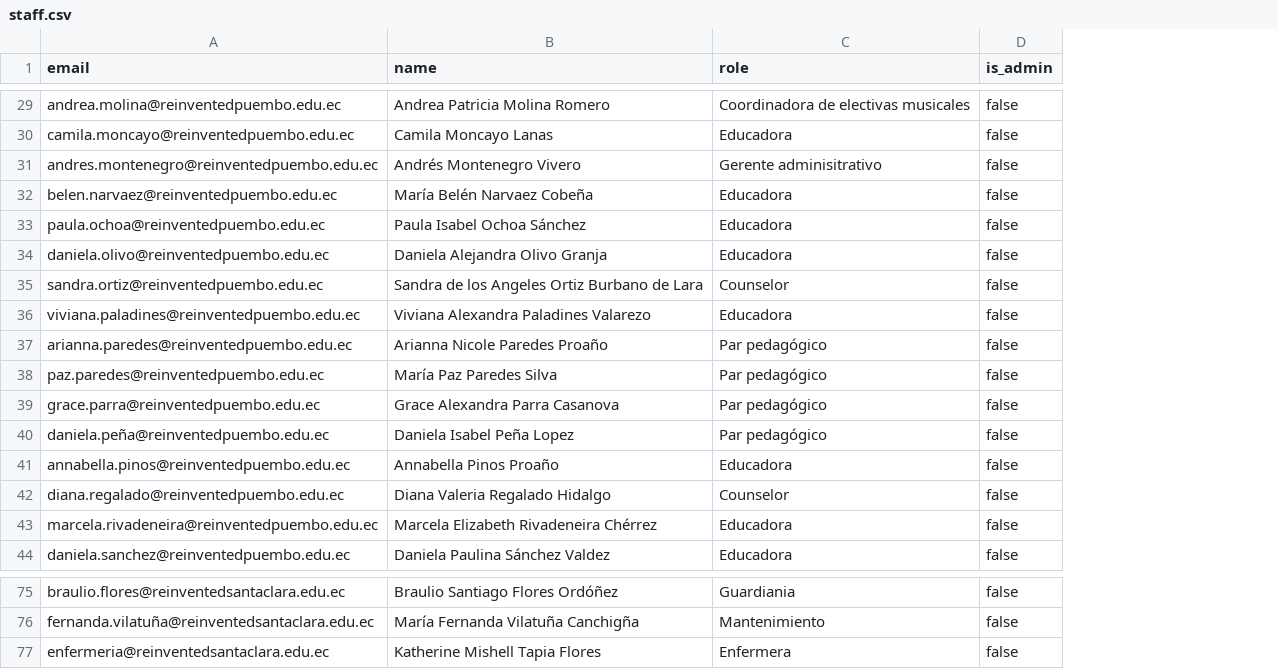
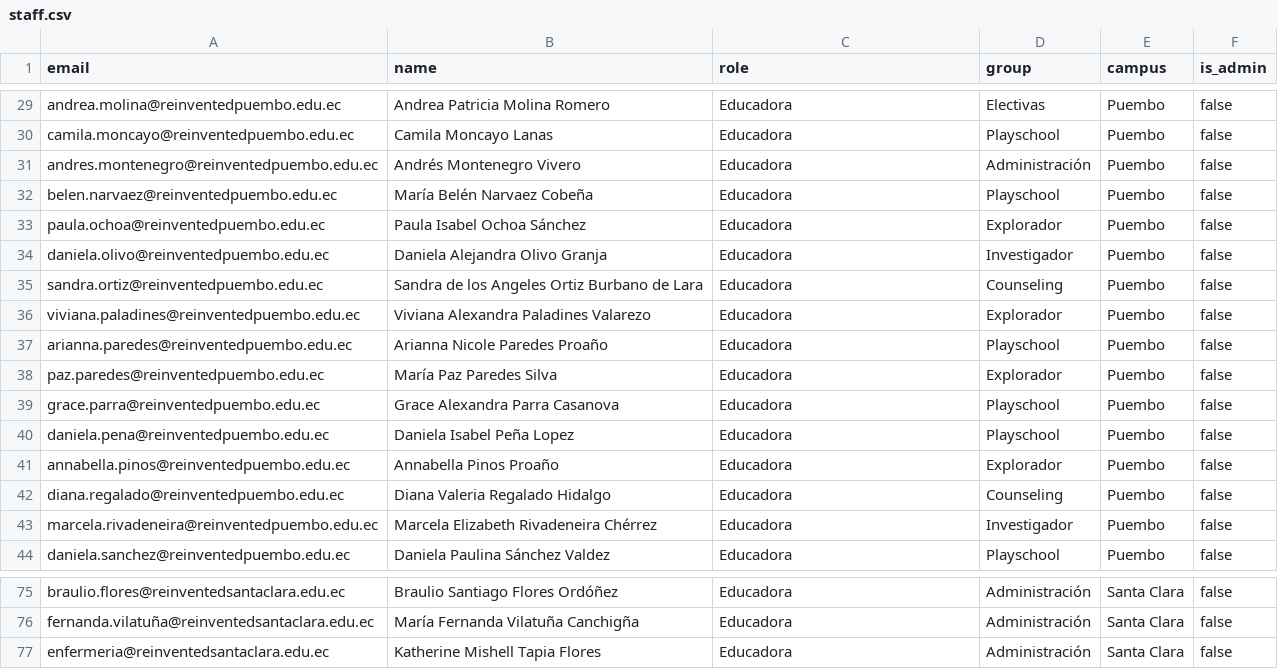
Before and after one commit to njmartinez1/Encuesta-de-satifacci-n, a CSV file: staff.csv, drawn as a sheet; only a part is shown, gaps mark what is left out; the diff covers the shown part only; the diff names each change by its address in the sheet, - before the commit and + after, or states it on an @@ line.

```diff
--- a/staff.csv
+++ b/staff.csv
+column D (group), rows 29-44: Electivas | Playschool | Administración | Playschool | Explorador | Investigador | Counseling | Explorador | Playschool | Explorador | Playschool | Playschool | Explorador | Counseling | Investigador | Playschool; rows 75-77: all Administración
+column E (campus), rows 29-44: all Puembo; rows 75-77: all Santa Clara
-C29 (role): Coordinadora de electivas musicales
+C29 (role): Educadora
-C31 (role): Gerente adminisitrativo
+C31 (role): Educadora
-C35 (role): Counselor
+C35 (role): Educadora
-C37:C40 (role): Par pedagógico
+C37:C40 (role): Educadora
-A40 (email): daniela.peña@reinventedpuembo.edu.ec
+A40 (email): daniela.pena@reinventedpuembo.edu.ec
-C42 (role): Counselor
+C42 (role): Educadora
-C75 (role): Guardiania
+C75 (role): Educadora
-C76 (role): Mantenimiento
+C76 (role): Educadora
-C77 (role): Enfermera
+C77 (role): Educadora
```
Also changed, not shown: 40 edited cells elsewhere in this file, 17 other files.
